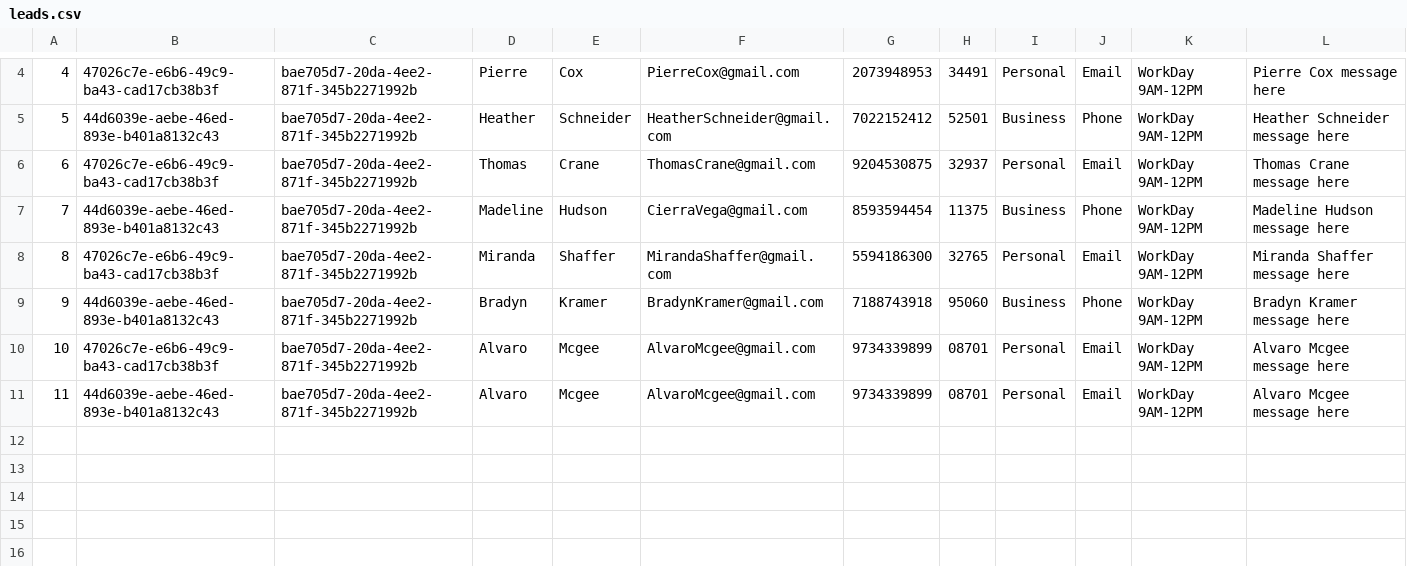
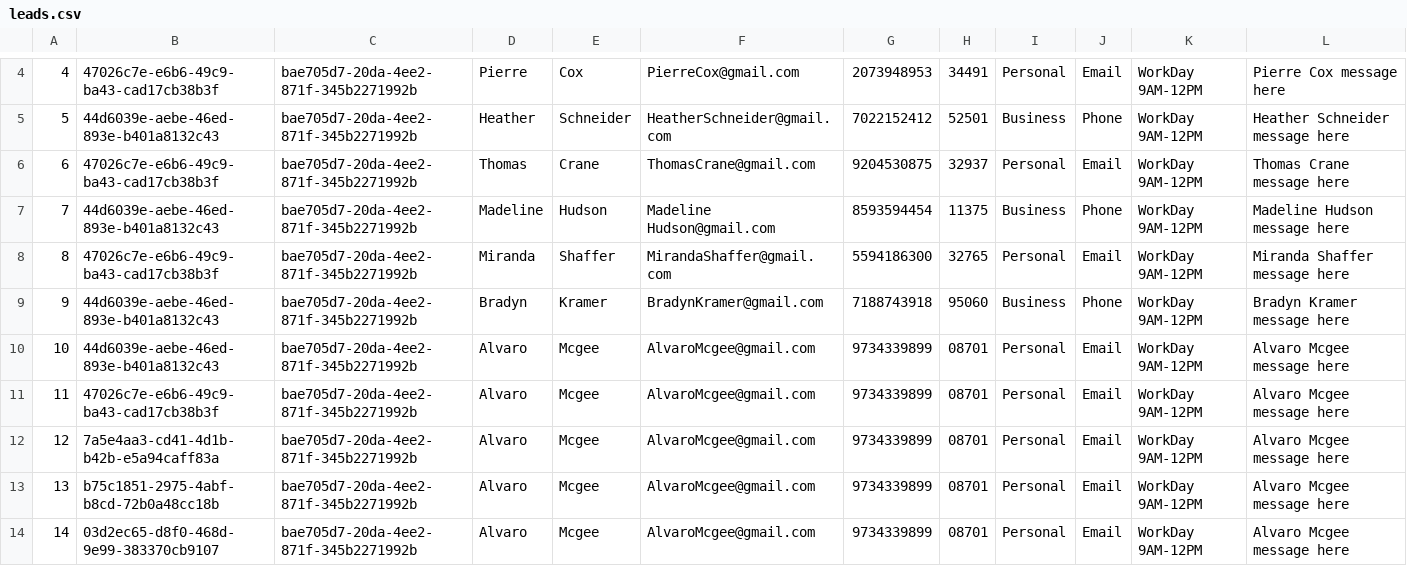
Before and after one commit to YaqiWang0/INFO5100-final-project-20Sep, a CSV file: data/leads.csv, drawn as a sheet; only a part is shown, gaps mark what is left out; addresses are those after the commit; the diff names each change by its address in the sheet, - before the commit and + after, or states it on an @@ line.

Commit message:
Add merge data function in LeadDataHelper.java Fix timer in DetailsWindow.java Delete MergeFormsHelper.java

```diff
--- a/data/leads.csv
+++ b/data/leads.csv
-F7: CierraVega@gmail.com
+F7: Madeline Hudson@gmail.com
+row 10: 10 | 44d6039e-aebe-46ed-893e-b401a8132c43 | bae705d7-20da-4ee2-871f-345b2271992b | Alvaro | Mcgee | AlvaroMcgee@gmail.com | 9734339899 | 08701 | Personal | Email | WorkDay 9AM-12PM | Alvaro Mcgee message here
@@ column A renumbered between rows 11 and 12 @@
-B12: 44d6039e-aebe-46ed-893e-b401a8132c43
+B12: 7a5e4aa3-cd41-4d1b-b42b-e5a94caff83a
+row 13: 13 | b75c1851-2975-4abf-b8cd-72b0a48cc18b | bae705d7-20da-4ee2-871f-345b2271992b | Alvaro | Mcgee | AlvaroMcgee@gmail.com | 9734339899 | 08701 | Personal | Email | WorkDay 9AM-12PM | Alvaro Mcgee message here
+row 14: 14 | 03d2ec65-d8f0-468d-9e99-383370cb9107 | bae705d7-20da-4ee2-871f-345b2271992b | Alvaro | Mcgee | AlvaroMcgee@gmail.com | 9734339899 | 08701 | Personal | Email | WorkDay 9AM-12PM | Alvaro Mcgee message here
```
Also changed, not shown: 4 other files.
